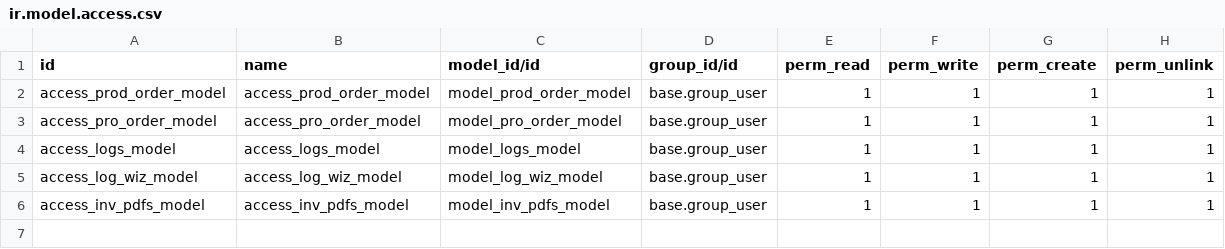
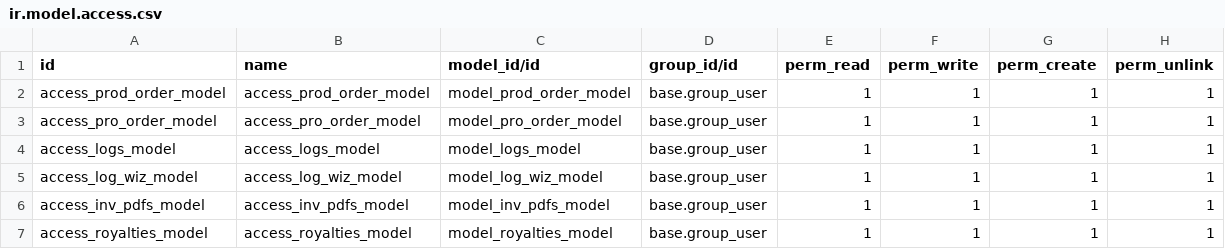
Before and after one commit to vadtech/odoo, a CSV file: production_app/security/ir.model.access.csv, drawn as a sheet; the diff names each change by its address in the sheet, - before the commit and + after, or states it on an @@ line.

Commit message:
Update ir.model.access.csv

```diff
--- a/production_app/security/ir.model.access.csv
+++ b/production_app/security/ir.model.access.csv
+row 7: access_royalties_model | access_royalties_model | model_royalties_model | base.group_user | 1 | 1 | 1 | 1
```
